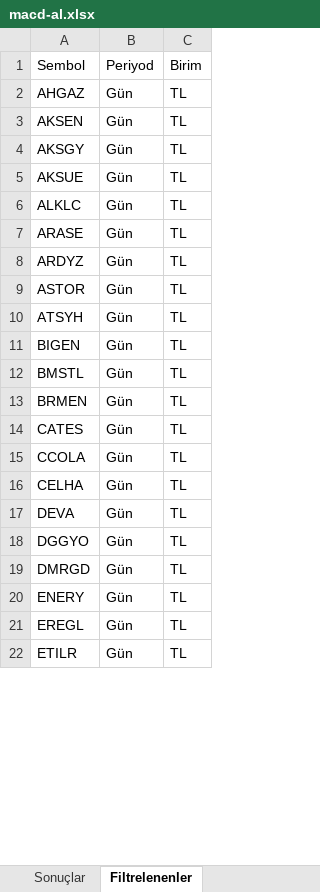
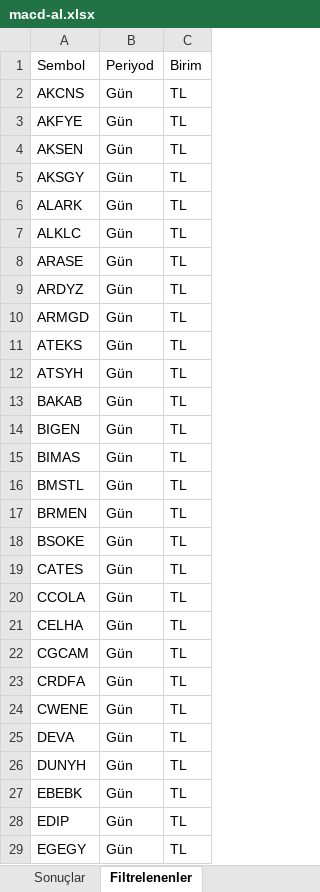
Before and after one commit to Ermana39/hoca-ile-borsa, an Excel workbook: app/borsa/gosterge-taramalari/data/macd-al.xlsx, sheet Filtrelenenler, drawn as a sheet; only a part is shown; the shorter side is filled out with more unchanged rows; values as stored, in another font and other column widths than the file's, no borders; addresses are those after the commit; the diff covers the shown part only; the diff names each change by its address in the sheet, - before the commit and + after, or states it on an @@ line.

```diff
--- a/app/borsa/gosterge-taramalari/data/macd-al.xlsx (sheet Filtrelenenler)
+++ b/app/borsa/gosterge-taramalari/data/macd-al.xlsx (sheet Filtrelenenler)
-A2: AHGAZ
+A2: AKCNS
+row 3: AKFYE | Gün | TL
-A6: AKSUE
+A6: ALARK
+row 10: ARMGD | Gün | TL
-A11: ASTOR
+A11: ATEKS
+row 13: BAKAB | Gün | TL
+row 15: BIMAS | Gün | TL
+row 18: BSOKE | Gün | TL
+row 22: CGCAM | Gün | TL
+row 23: CRDFA | Gün | TL
+row 24: CWENE | Gün | TL
-A26: DGGYO
+A26: DUNYH
+row 27: EBEBK | Gün | TL
-A28: DMRGD
+A28: EDIP
-A29: ENERY
+A29: EGEGY
```
Also changed, not shown: 8 added rows, 8 removed rows and 2 edited cells elsewhere in this sheet, sheet Sonuçlar, app/borsa/gosterge-taramalari/data/guclu-trend-momentum.xlsx, app/borsa/gosterge-taramalari/data/macd-sat.xlsx, 33 other files.
